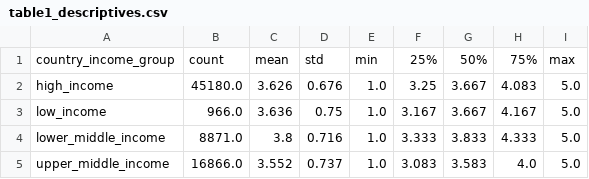
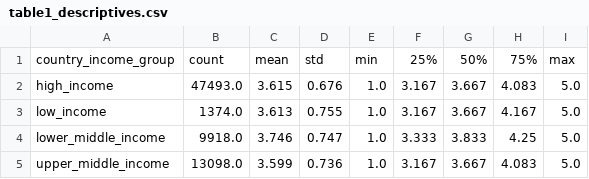
Before and after one commit to mayormankind/science-communication-analysis, a CSV file: figures/table1_descriptives.csv, drawn as a sheet.

Commit message:
feat: add 10 missing country income classifications, update descriptives table and manuscript text

```diff
--- a/figures/table1_descriptives.csv
+++ b/figures/table1_descriptives.csv
@@ -1,5 +1,5 @@
 country_income_group,count,mean,std,min,25%,50%,75%,max
-high_income,45180.0,3.626,0.676,1.0,3.25,3.667,4.083,5.0
-low_income,966.0,3.636,0.75,1.0,3.167,3.667,4.167,5.0
-lower_middle_income,8871.0,3.8,0.716,1.0,3.333,3.833,4.333,5.0
-upper_middle_income,16866.0,3.552,0.737,1.0,3.083,3.583,4.0,5.0
+high_income,47493.0,3.615,0.676,1.0,3.167,3.667,4.083,5.0
+low_income,1374.0,3.613,0.755,1.0,3.167,3.667,4.167,5.0
+lower_middle_income,9918.0,3.746,0.747,1.0,3.333,3.833,4.25,5.0
+upper_middle_income,13098.0,3.599,0.736,1.0,3.167,3.667,4.083,5.0
```
Also changed, not shown: 3 other files.
